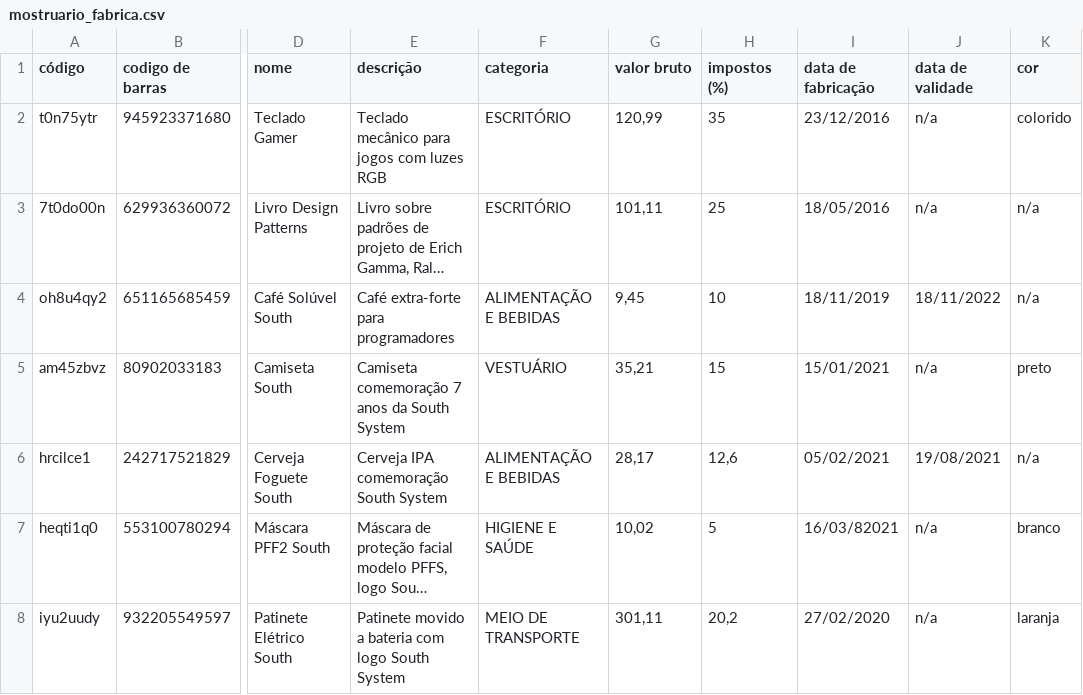
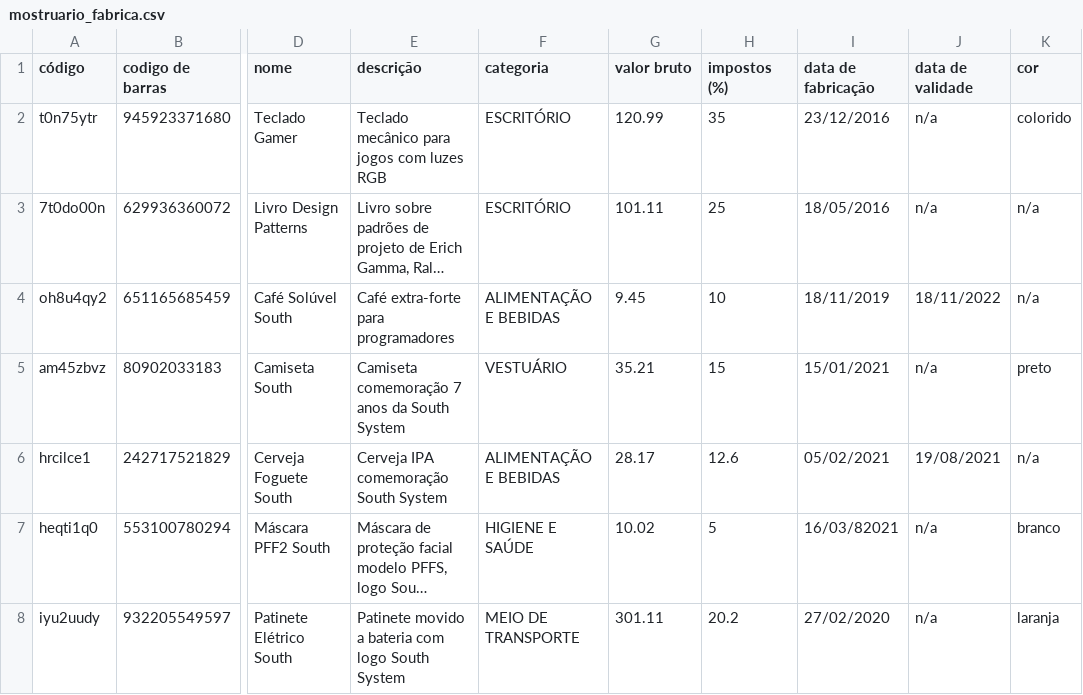
Before and after one commit to rafaelaflores/desafio-backend-modulo1, a CSV file: mostruario_fabrica.csv, drawn as a sheet; only a part is shown, gaps mark what is left out; long unchanged cells end in …; the diff names each change by its address in the sheet, - before the commit and + after, or states it on an @@ line.

```diff
--- a/mostruario_fabrica.csv
+++ b/mostruario_fabrica.csv
-G2 (valor bruto): 120,99
+G2 (valor bruto): 120.99
-G3 (valor bruto): 101,11
+G3 (valor bruto): 101.11
-G4 (valor bruto): 9,45
+G4 (valor bruto): 9.45
-G5 (valor bruto): 35,21
+G5 (valor bruto): 35.21
-G6 (valor bruto): 28,17
+G6 (valor bruto): 28.17
-H6 (impostos (%)): 12,6
+H6 (impostos (%)): 12.6
-G7 (valor bruto): 10,02
+G7 (valor bruto): 10.02
-G8 (valor bruto): 301,11
+G8 (valor bruto): 301.11
-H8 (impostos (%)): 20,2
+H8 (impostos (%)): 20.2
```
Also changed, not shown: 40 other files.
